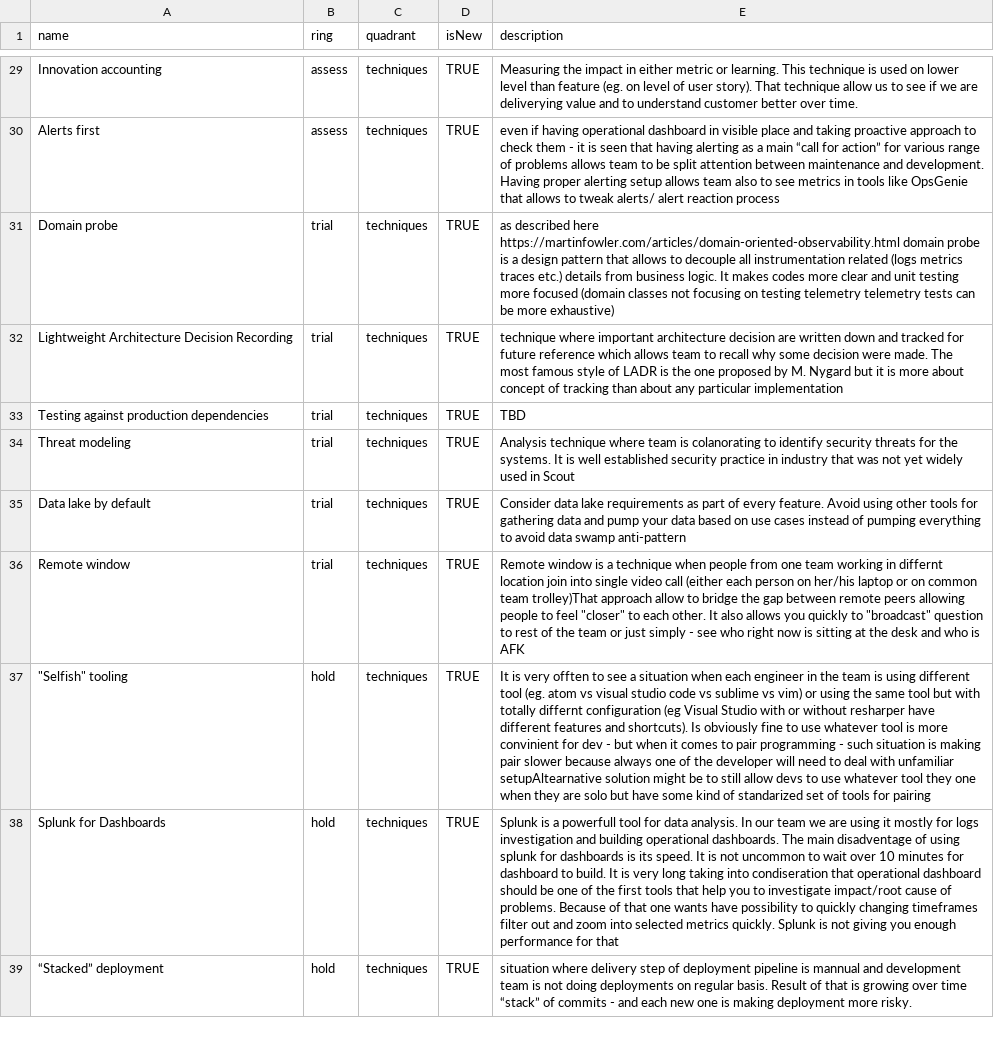
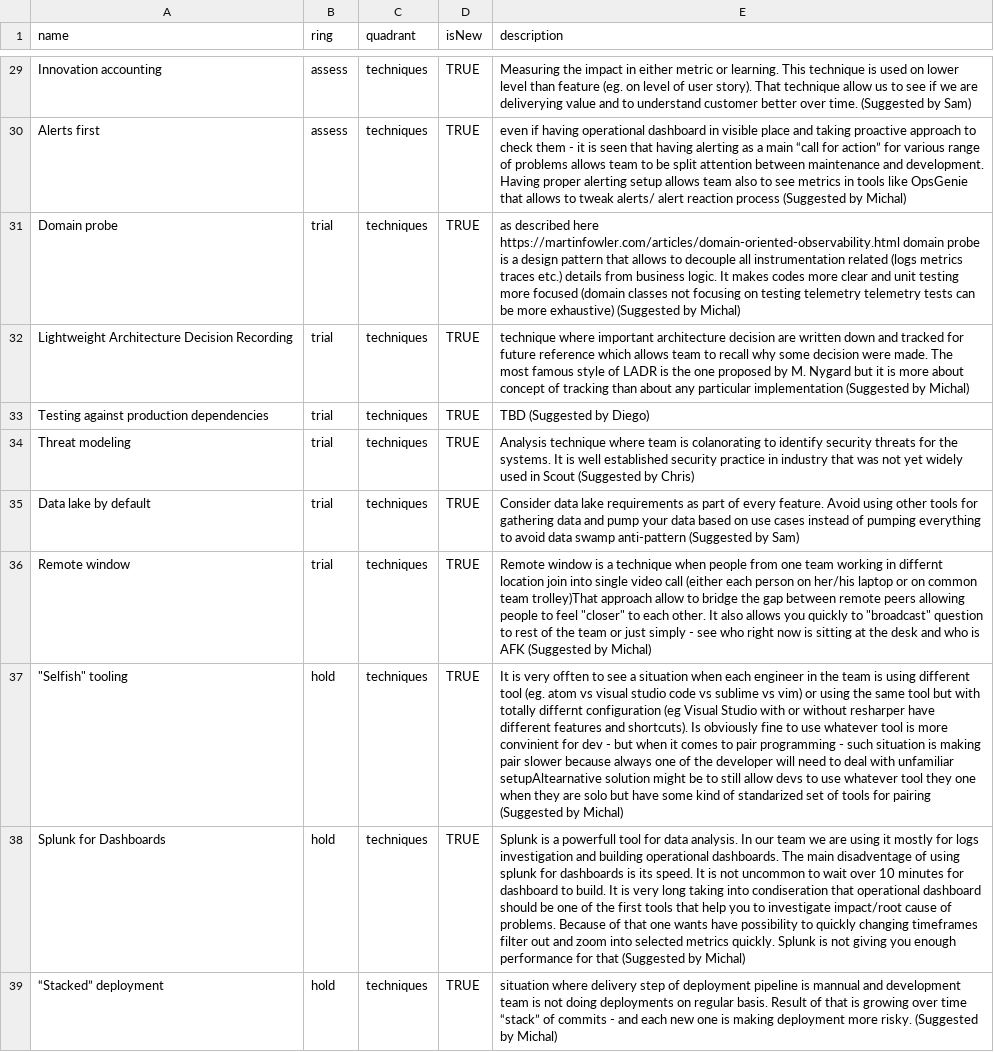
Before and after one commit to mprzybylak/listing-services-development-tech-radar, a CSV file: listing services development technology radar.csv, drawn as a sheet; only a part is shown, gaps mark what is left out; the diff covers the shown part only; the diff names each change by its address in the sheet, - before the commit and + after, or states it on an @@ line.

Commit message:
added names of people who suggested blips

```diff
--- a/listing services development technology radar.csv
+++ b/listing services development technology radar.csv
-E29 (description): …over time.
+E29 (description): …over time. (Suggested by Sam)
-E30 (description): …reaction process
+E30 (description): …reaction process (Suggested by Michal)
-E31 (description): …more exhaustive)
+E31 (description): …more exhaustive) (Suggested by Michal)
-E32 (description): …particular implementation
+E32 (description): …particular implementation (Suggested by Michal)
-E33 (description): TBD
+E33 (description): TBD (Suggested by Diego)
-E34 (description): …in Scout
+E34 (description): …in Scout (Suggested by Chris)
-E35 (description): …swamp anti-pattern
+E35 (description): …swamp anti-pattern (Suggested by Sam)
-E36 (description): …is AFK
+E36 (description): …is AFK (Suggested by Michal)
-E37 (description): …for pairing
+E37 (description): …for pairing (Suggested by Michal)
-E38 (description): …for that
+E38 (description): …for that (Suggested by Michal)
-E39 (description): …more risky.
+E39 (description): …more risky. (Suggested by Michal)
```
Also changed, not shown: 38 edited cells elsewhere in this file.
